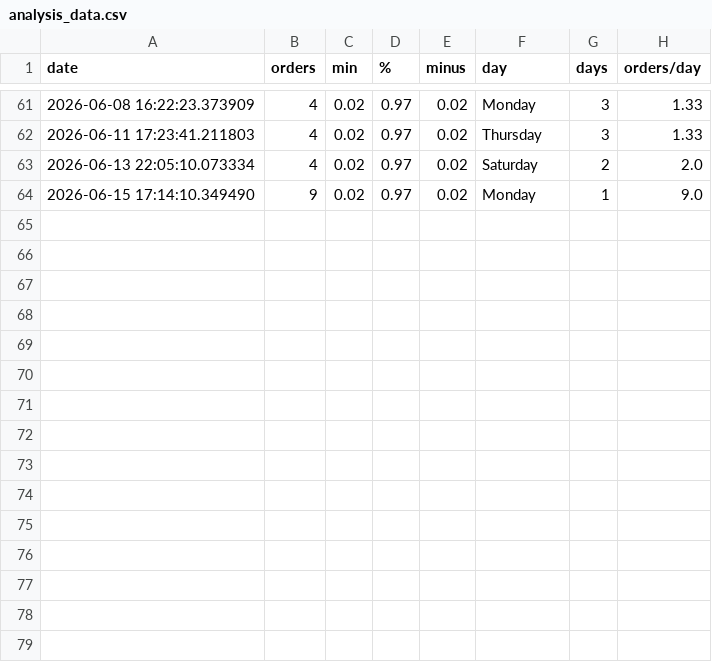
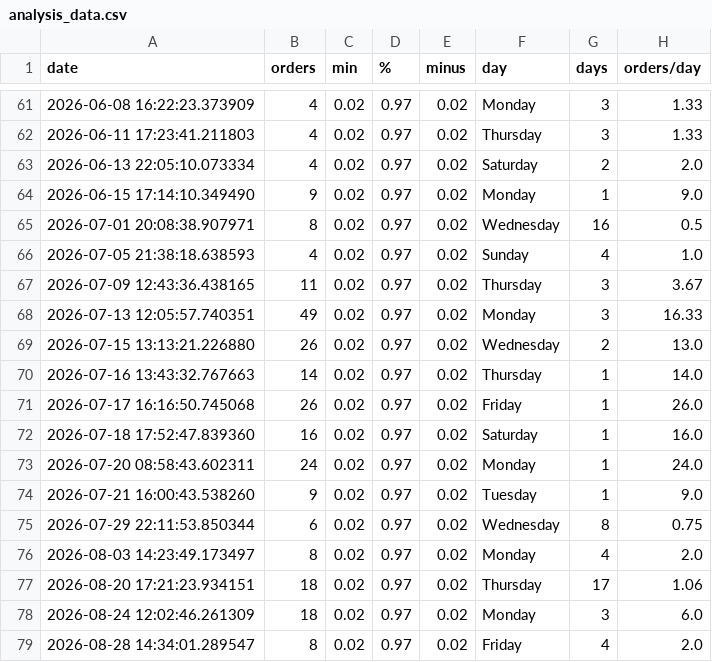
Before and after one commit to EddieFernandezSuit/TCGPlayer, a CSV file: data/analysis_data.csv, drawn as a sheet; only a part is shown, gaps mark what is left out.

```diff
--- a/data/analysis_data.csv
+++ b/data/analysis_data.csv
@@ -64 +64,16 @@ date,orders,min,%,minus,day,days,orders/day
 2026-06-15 17:14:10.349490,9,0.02,0.97,0.02,Monday,1,9.0
+2026-07-01 20:08:38.907971,8,0.02,0.97,0.02,Wednesday,16,0.5
+2026-07-05 21:38:18.638593,4,0.02,0.97,0.02,Sunday,4,1.0
+2026-07-09 12:43:36.438165,11,0.02,0.97,0.02,Thursday,3,3.67
+2026-07-13 12:05:57.740351,49,0.02,0.97,0.02,Monday,3,16.33
+2026-07-15 13:13:21.226880,26,0.02,0.97,0.02,Wednesday,2,13.0
+2026-07-16 13:43:32.767663,14,0.02,0.97,0.02,Thursday,1,14.0
+2026-07-17 16:16:50.745068,26,0.02,0.97,0.02,Friday,1,26.0
+2026-07-18 17:52:47.839360,16,0.02,0.97,0.02,Saturday,1,16.0
+2026-07-20 08:58:43.602311,24,0.02,0.97,0.02,Monday,1,24.0
+2026-07-21 16:00:43.538260,9,0.02,0.97,0.02,Tuesday,1,9.0
+2026-07-29 22:11:53.850344,6,0.02,0.97,0.02,Wednesday,8,0.75
+2026-08-03 14:23:49.173497,8,0.02,0.97,0.02,Monday,4,2.0
+2026-08-20 17:21:23.934151,18,0.02,0.97,0.02,Thursday,17,1.06
+2026-08-24 12:02:46.261309,18,0.02,0.97,0.02,Monday,3,6.0
+2026-08-28 14:34:01.289547,8,0.02,0.97,0.02,Friday,4,2.0
```
Also changed, not shown: data/revenue.csv, 8 other files.
